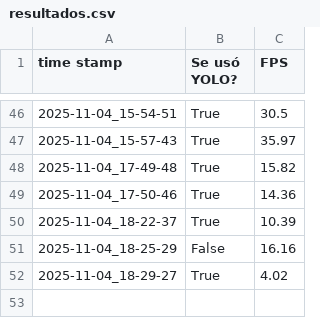
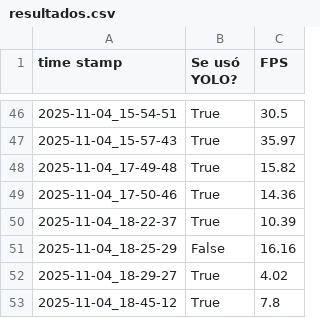
Before and after one commit to noegarza/ProyectoVC2025, a CSV file: pruebas/vision/YOLO-inference/probarModeloYOLO/resultados.csv, drawn as a sheet; only a part is shown, gaps mark what is left out; the diff names each change by its address in the sheet, - before the commit and + after, or states it on an @@ line.

```diff
--- a/pruebas/vision/YOLO-inference/probarModeloYOLO/resultados.csv
+++ b/pruebas/vision/YOLO-inference/probarModeloYOLO/resultados.csv
+row 53: 2025-11-04_18-45-12 | True | 7.8
```
Also changed, not shown: 3 other files.
